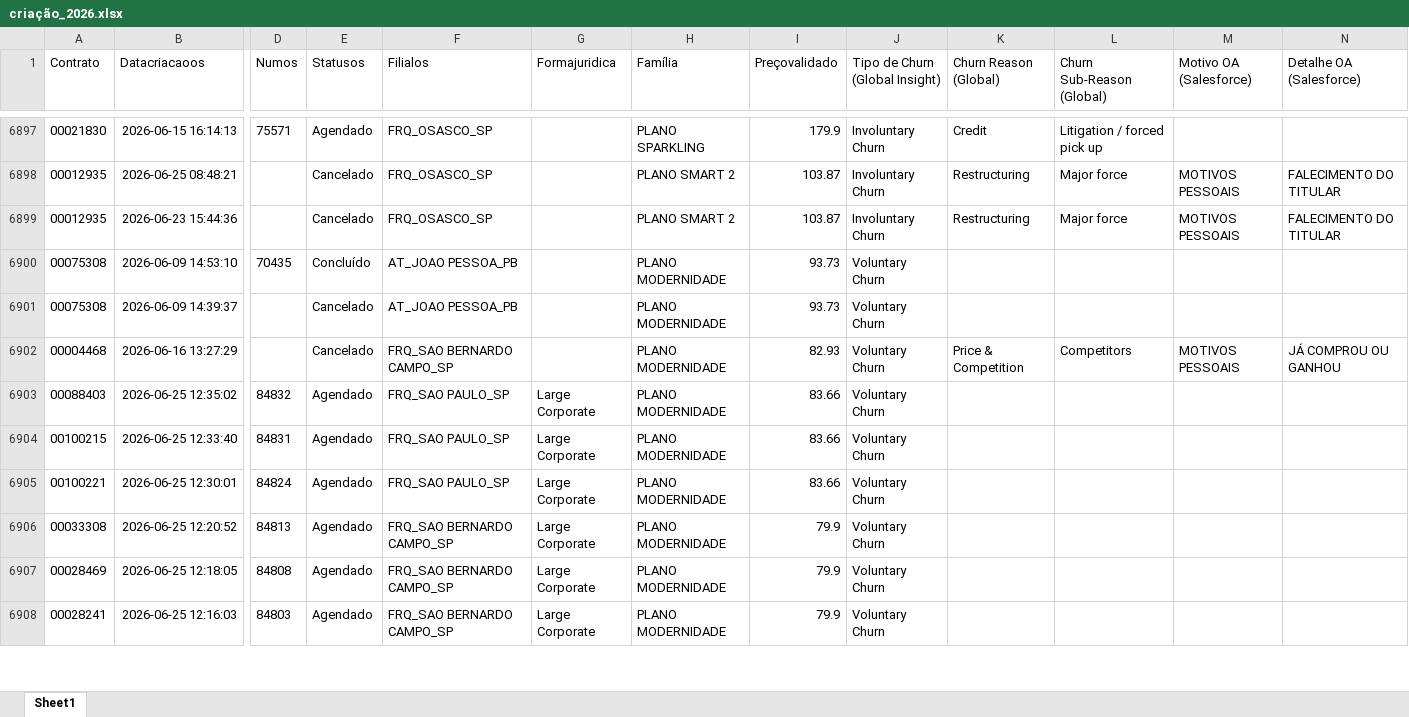
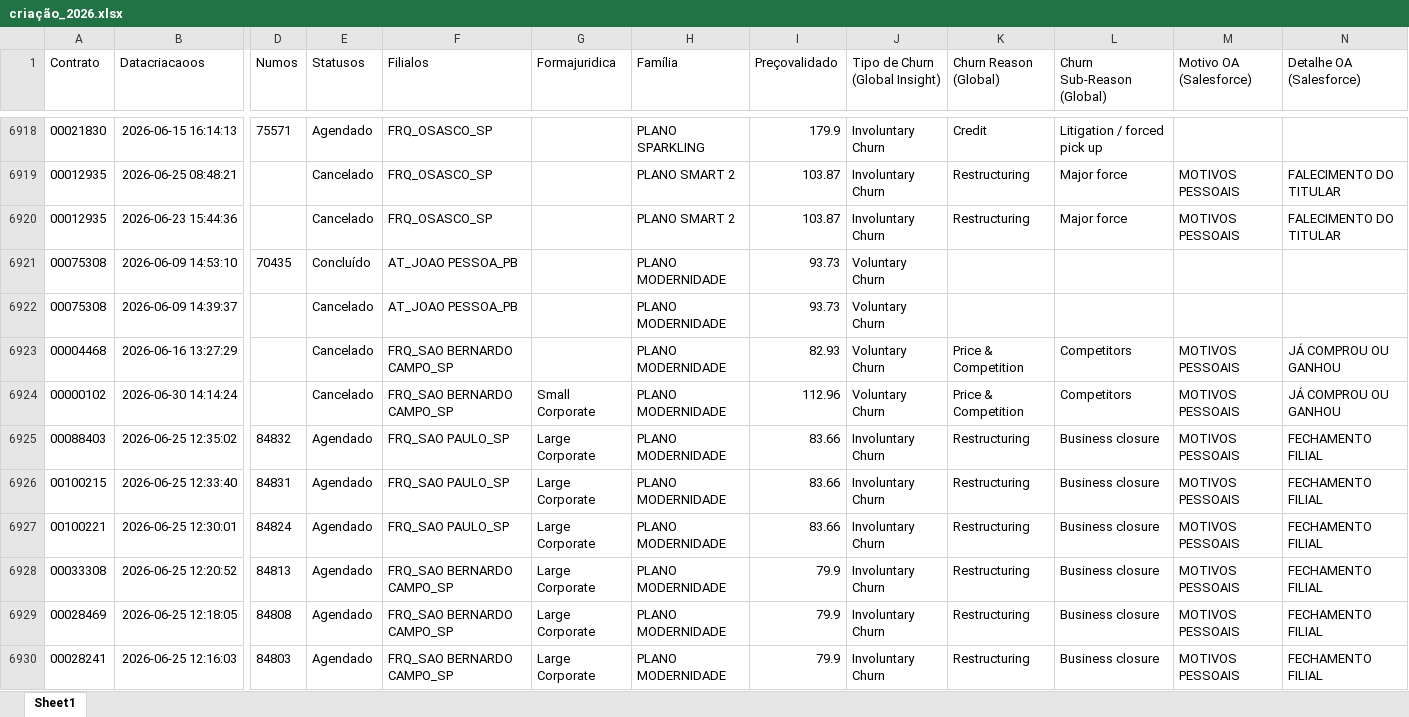
Before and after one commit to pedrofregulhe/churn_brazil, an Excel workbook: criação_2026.xlsx, sheet Sheet1, drawn as a sheet; only a part is shown, gaps mark what is left out; values as stored, in another font and other column widths than the file's, no borders; addresses are those after the commit; rows hold the shown columns only; the diff covers the shown part only; the diff names each change by its address in the sheet, - before the commit and + after, or states it on an @@ line.

```diff
--- a/criação_2026.xlsx (sheet Sheet1)
+++ b/criação_2026.xlsx (sheet Sheet1)
+row 6924: 00000102 | 2026-06-30 14:14:24 |  | Cancelado | FRQ_SAO BERNARDO CAMPO_SP | Small Corporate | PLANO MODERNIDADE | 112.96 | Voluntary Churn | Price & Competition | Competitors | MOTIVOS PESSOAIS | JÁ COMPROU OU GANHOU
-J6925:J6930 (Tipo de Churn (Global Insight)): Voluntary Churn
+J6925:J6930 (Tipo de Churn (Global Insight)): Involuntary Churn
-K6925:K6930 (Churn Reason (Global)): (empty)
+K6925:K6930 (Churn Reason (Global)): Restructuring
-L6925:L6930 (Churn Sub-Reason (Global)): (empty)
+L6925:L6930 (Churn Sub-Reason (Global)): Business closure
-M6925:M6930 (Motivo OA (Salesforce)): (empty)
+M6925:M6930 (Motivo OA (Salesforce)): MOTIVOS PESSOAIS
-N6925:N6930 (Detalhe OA (Salesforce)): (empty)
+N6925:N6930 (Detalhe OA (Salesforce)): FECHAMENTO FILIAL
```
Also changed, not shown: 57 added rows and 183 edited cells elsewhere in this sheet, backlog_churn.xlsx, churn_2026.xlsx, 1 other file.
